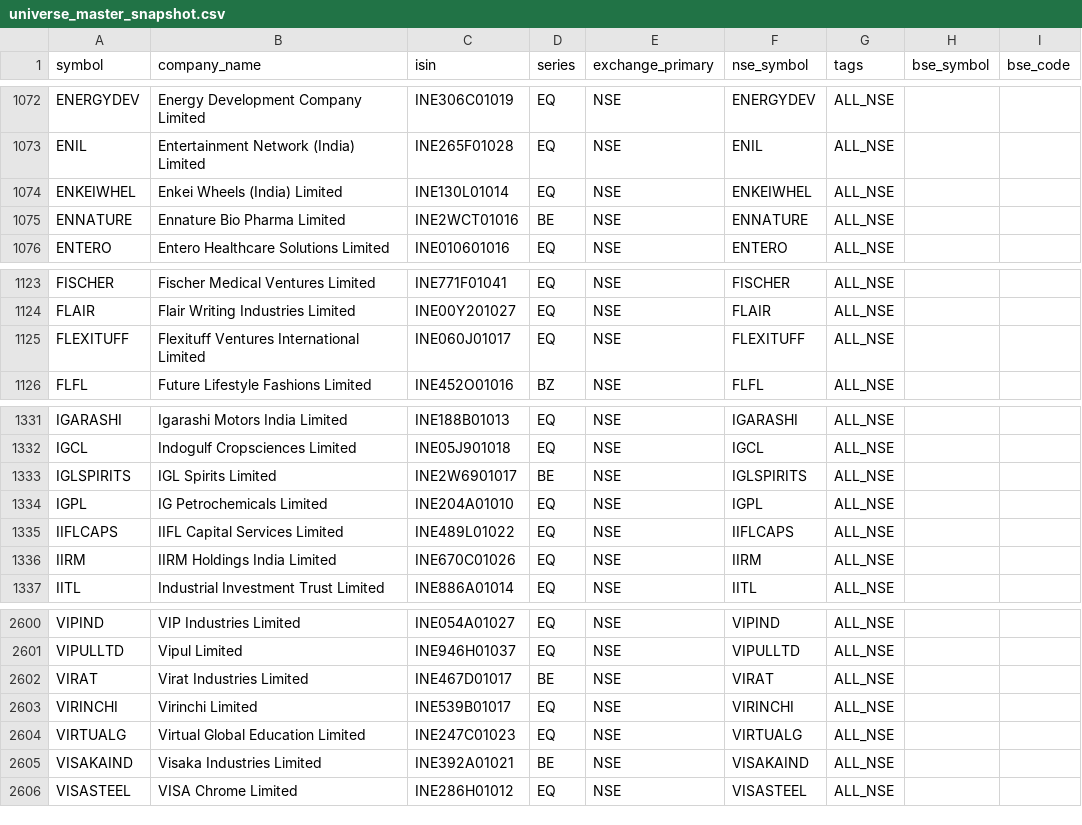
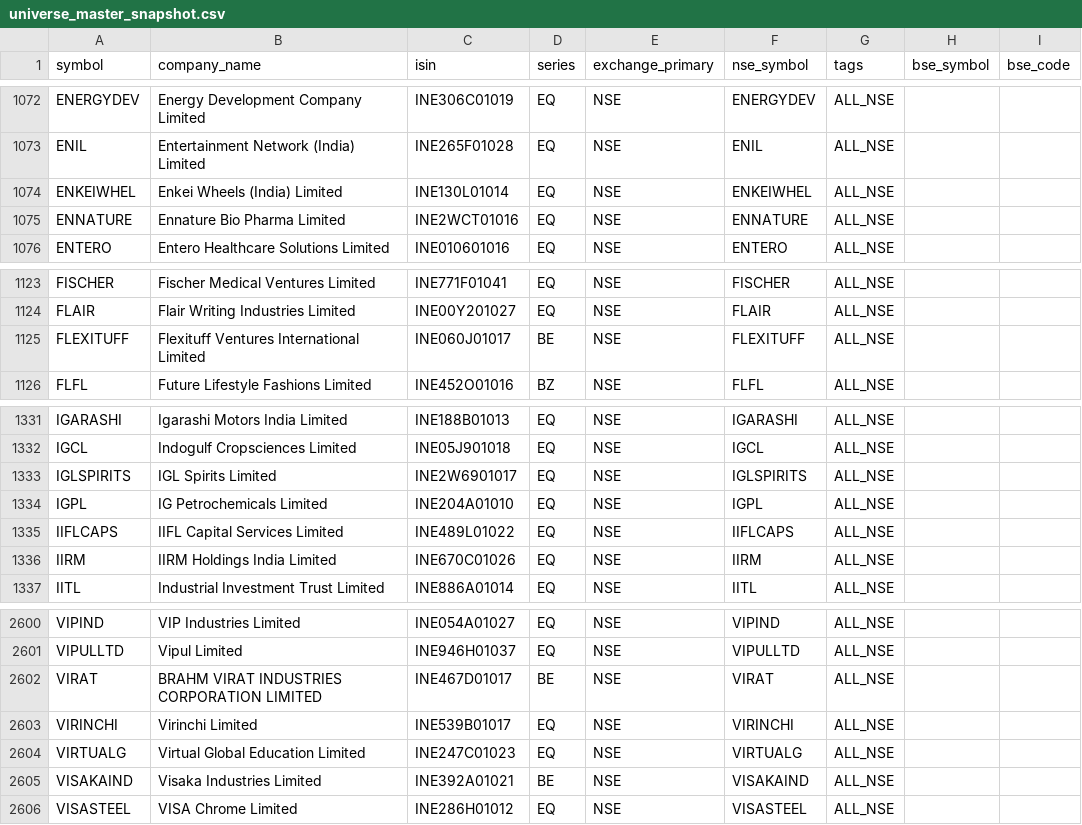
Before and after one commit to Arwagh1441444/stockanalyser, a CSV file: universe_master_snapshot.csv, drawn as a sheet; only a part is shown, gaps mark what is left out; the diff names each change by its address in the sheet, - before the commit and + after, or states it on an @@ line.

```diff
--- a/universe_master_snapshot.csv
+++ b/universe_master_snapshot.csv
-D1075 (series): BE
+D1075 (series): EQ
-D1125 (series): EQ
+D1125 (series): BE
-D1333 (series): BE
+D1333 (series): EQ
-B2602 (company_name): Virat Industries Limited
+B2602 (company_name): BRAHM VIRAT INDUSTRIES CORPORATION LIMITED
```
